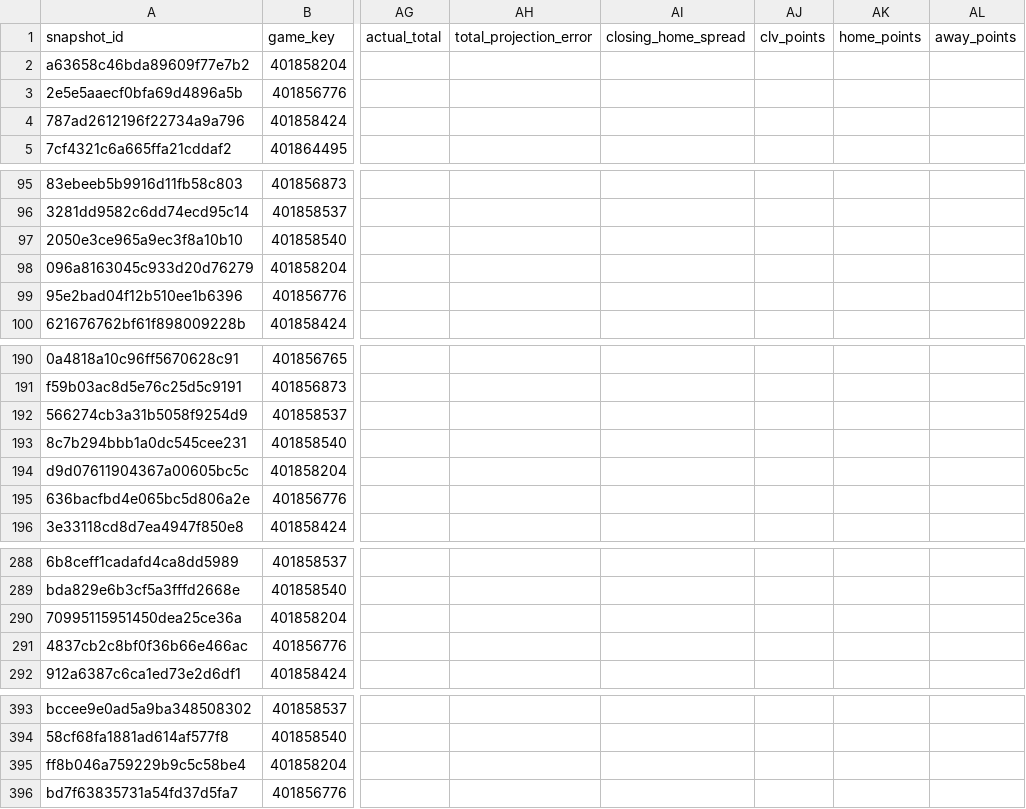
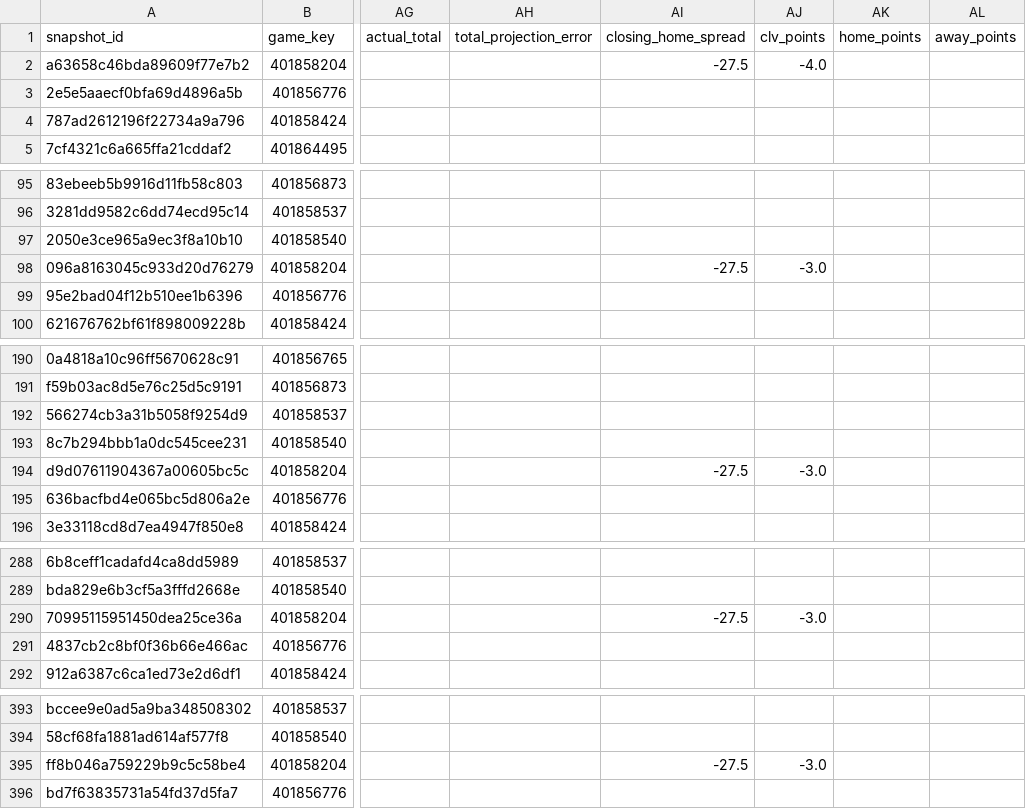
Before and after one commit to thecadeharp/cfb-analytics, a CSV file: data/reports/settled_snapshot_rows.csv, drawn as a sheet; only a part is shown, gaps mark what is left out; the diff covers the shown part only; the diff names each change by its address in the sheet, - before the commit and + after, or states it on an @@ line.

```diff
--- a/data/reports/settled_snapshot_rows.csv
+++ b/data/reports/settled_snapshot_rows.csv
-AI2 (closing_home_spread): (empty)
+AI2 (closing_home_spread): -27.5
-AJ2 (clv_points): (empty)
+AJ2 (clv_points): -4.0
-AI98 (closing_home_spread): (empty)
+AI98 (closing_home_spread): -27.5
-AJ98 (clv_points): (empty)
+AJ98 (clv_points): -3.0
-AI194 (closing_home_spread): (empty)
+AI194 (closing_home_spread): -27.5
-AJ194 (clv_points): (empty)
+AJ194 (clv_points): -3.0
-AI290 (closing_home_spread): (empty)
+AI290 (closing_home_spread): -27.5
-AJ290 (clv_points): (empty)
+AJ290 (clv_points): -3.0
-AI395 (closing_home_spread): (empty)
+AI395 (closing_home_spread): -27.5
-AJ395 (clv_points): (empty)
+AJ395 (clv_points): -3.0
```
Also changed, not shown: 6 edited cells elsewhere in this file, 3 other files.
